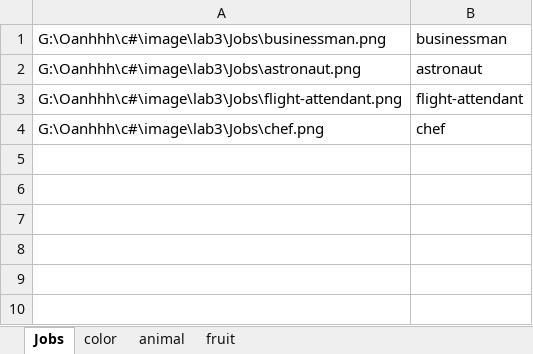
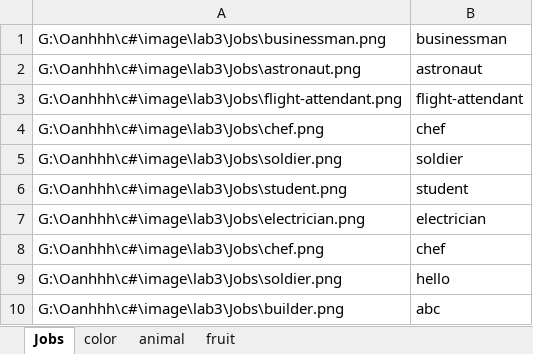
Before and after one commit to HoangOanh0711/Lab3, an Excel workbook: lab3/DicData.xlsx, sheet Jobs, drawn as a sheet; values as stored, in another font and other column widths than the file's, no borders; the diff names each change by its address in the sheet, - before the commit and + after, or states it on an @@ line.

```diff
--- a/lab3/DicData.xlsx (sheet Jobs)
+++ b/lab3/DicData.xlsx (sheet Jobs)
+row 5: G:\Oanhhh\c#\image\lab3\Jobs\soldier.png | soldier
+row 6: G:\Oanhhh\c#\image\lab3\Jobs\student.png | student
+row 7: G:\Oanhhh\c#\image\lab3\Jobs\electrician.png | electrician
+row 8: G:\Oanhhh\c#\image\lab3\Jobs\chef.png | chef
+row 9: G:\Oanhhh\c#\image\lab3\Jobs\soldier.png | hello
+row 10: G:\Oanhhh\c#\image\lab3\Jobs\builder.png | abc
```
Also changed, not shown: sheet color, sheet animal, sheet fruit, lab3/Database.xlsx, 25 other files.
